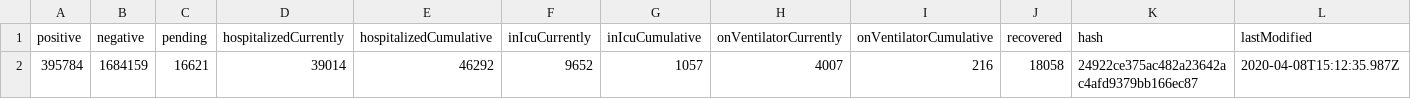
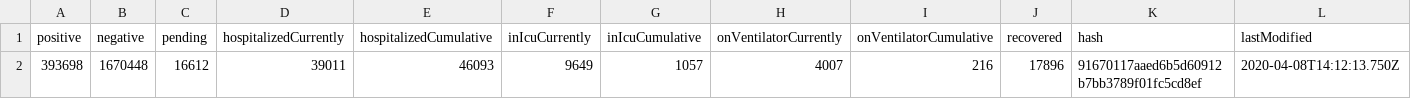
Before and after one commit to smike/covid-tracking-data, a CSV file: data/us_current.csv, drawn as a sheet; only a part is shown; removed rows and columns are numbered as before the commit, all else as after; rows hold the shown columns only; the diff names each change by its address in the sheet, - before the commit and + after, or states it on an @@ line.

```diff
--- a/data/us_current.csv
+++ b/data/us_current.csv
-row 2: 395784 | 1684159 | 16621 | 39014 | 46292 | 9652 | 1057 | 4007 | 216 | 18058 | 24922ce375ac482a23642ac4afd9379bb166ec87 | 2020-04-08T15:12:35.987Z
+row 2: 393698 | 1670448 | 16612 | 39011 | 46093 | 9649 | 1057 | 4007 | 216 | 17896 | 91670117aaed6b5d60912b7bb3789f01fc5cd8ef | 2020-04-08T14:12:13.750Z
```
Also changed, not shown: 1 other file.
